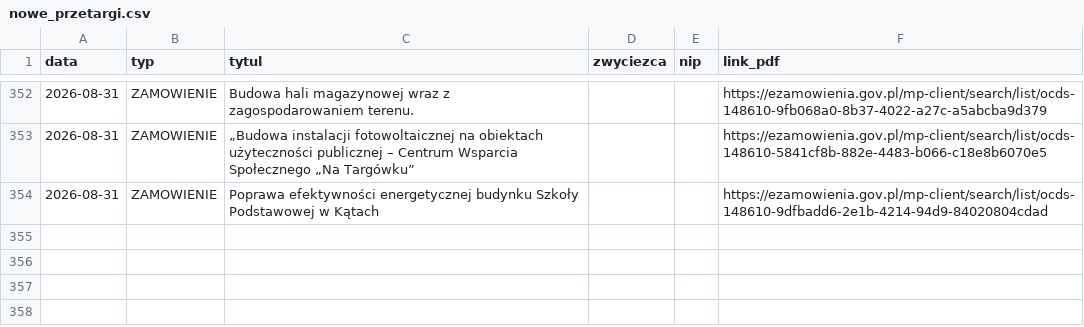
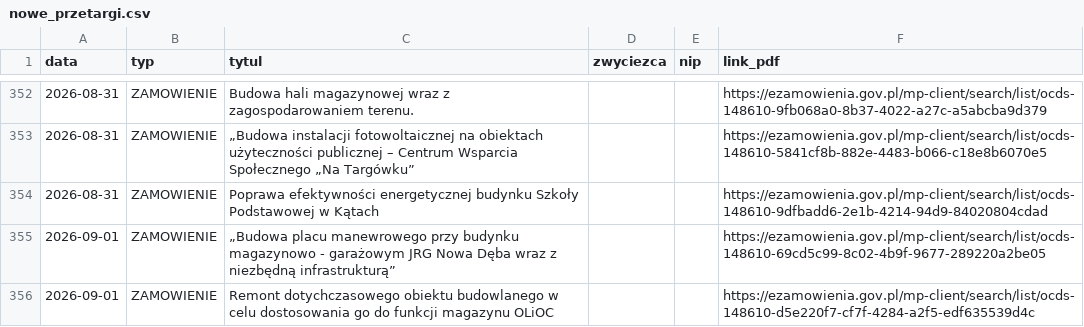
Before and after one commit to Genso3/przetargi, a CSV file: nowe_przetargi.csv, drawn as a sheet; only a part is shown, gaps mark what is left out; the diff names each change by its address in the sheet, - before the commit and + after, or states it on an @@ line.

```diff
--- a/nowe_przetargi.csv
+++ b/nowe_przetargi.csv
+row 355: 2026-09-01 | ZAMOWIENIE | „Budowa placu manewrowego przy budynku magazynowo - garażowym JRG Nowa Dęba wraz z niezbędną infrastrukturą” |  |  | https://ezamowienia.gov.pl/mp-client/search/list/ocds-148610-69cd5c99-8c02-4b9f-9677-289220a2be05
+row 356: 2026-09-01 | ZAMOWIENIE | Remont dotychczasowego obiektu budowlanego w celu dostosowania go do funkcji magazynu OLiOC |  |  | https://ezamowienia.gov.pl/mp-client/search/list/ocds-148610-d5e220f7-cf7f-4284-a2f5-edf635539d4c
```
Also changed, not shown: 2 other files.
